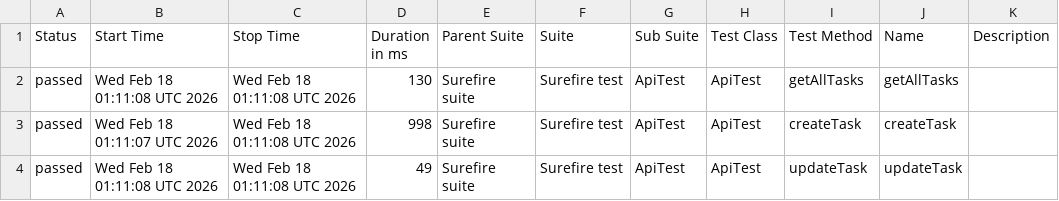
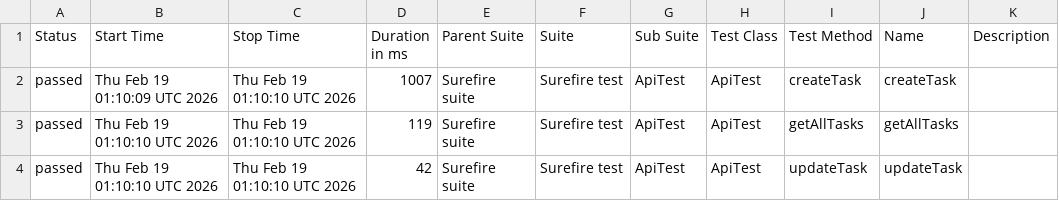
Before and after one commit to MarinaKrasiuk/spf, a CSV file: allure/data/suites.csv, drawn as a sheet.

```diff
--- a/allure/data/suites.csv
+++ b/allure/data/suites.csv
@@ -1,4 +1,4 @@
 "Status","Start Time","Stop Time","Duration in ms","Parent Suite","Suite","Sub Suite","Test Class","Test Method","Name","Description"
-"passed","Wed Feb 18 01:11:08 UTC 2026","Wed Feb 18 01:11:08 UTC 2026","130","Surefire suite","Surefire test","ApiTest","ApiTest","getAllTasks","getAllTasks",""
-"passed","Wed Feb 18 01:11:07 UTC 2026","Wed Feb 18 01:11:08 UTC 2026","998","Surefire suite","Surefire test","ApiTest","ApiTest","createTask","createTask",""
-"passed","Wed Feb 18 01:11:08 UTC 2026","Wed Feb 18 01:11:08 UTC 2026","49","Surefire suite","Surefire test","ApiTest","ApiTest","updateTask","updateTask",""
+"passed","Thu Feb 19 01:10:09 UTC 2026","Thu Feb 19 01:10:10 UTC 2026","1007","Surefire suite","Surefire test","ApiTest","ApiTest","createTask","createTask",""
+"passed","Thu Feb 19 01:10:10 UTC 2026","Thu Feb 19 01:10:10 UTC 2026","119","Surefire suite","Surefire test","ApiTest","ApiTest","getAllTasks","getAllTasks",""
+"passed","Thu Feb 19 01:10:10 UTC 2026","Thu Feb 19 01:10:10 UTC 2026","42","Surefire suite","Surefire test","ApiTest","ApiTest","updateTask","updateTask",""
```
Also changed, not shown: 20 other files.
